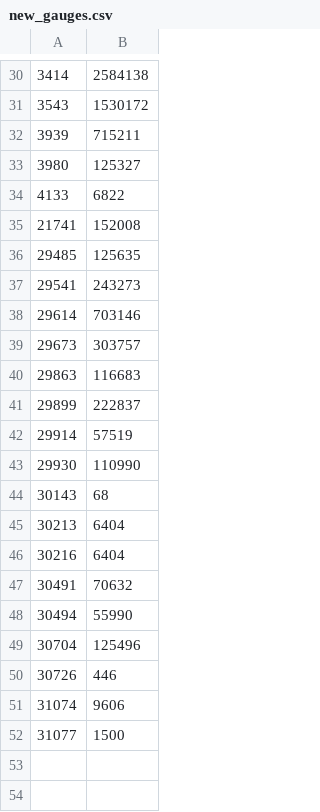
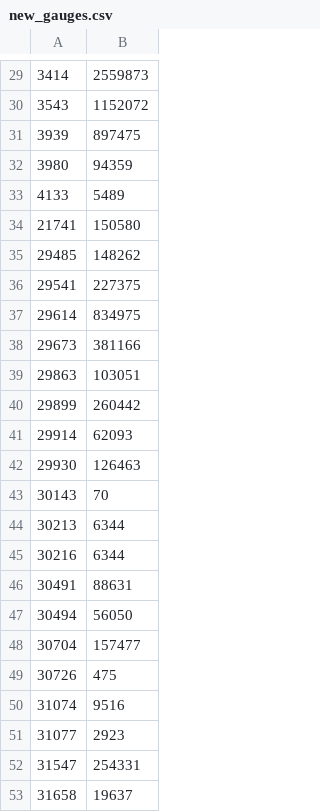
Before and after one commit to OsmosisIncentivesCommittee/OsmoIncentives, a CSV file: data/new_gauges.csv, drawn as a sheet; only a part is shown, gaps mark what is left out; the diff covers the shown part only.

```diff
--- a/data/new_gauges.csv
+++ b/data/new_gauges.csv
@@ -30,23 +29,25 @@
-3414,2584138
-3543,1530172
-3939,715211
-3980,125327
-4133,6822
-21741,152008
-29485,125635
-29541,243273
-29614,703146
-29673,303757
-29863,116683
-29899,222837
-29914,57519
-29930,110990
-30143,68
-30213,6404
-30216,6404
-30491,70632
-30494,55990
-30704,125496
-30726,446
-31074,9606
-31077,1500
+3414,2559873
+3543,1152072
+3939,897475
+3980,94359
+4133,5489
+21741,150580
+29485,148262
+29541,227375
+29614,834975
+29673,381166
+29863,103051
+29899,260442
+29914,62093
+29930,126463
+30143,70
+30213,6344
+30216,6344
+30491,88631
+30494,56050
+30704,157477
+30726,475
+31074,9516
+31077,2923
+31547,254331
+31658,19637
```
Also changed, not shown: 1 removed row and 27 edited cells elsewhere in this file, data/incentives.csv, 1 other file.
